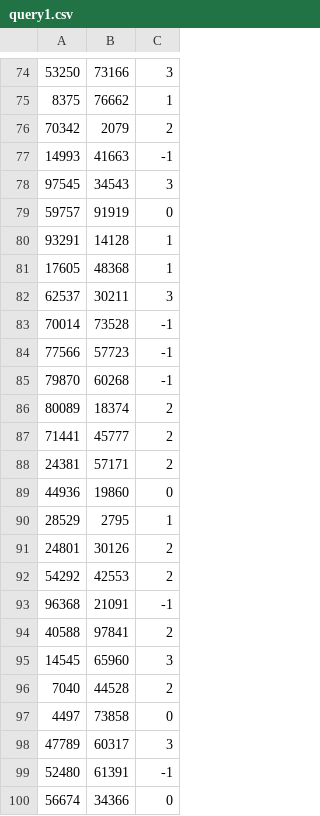
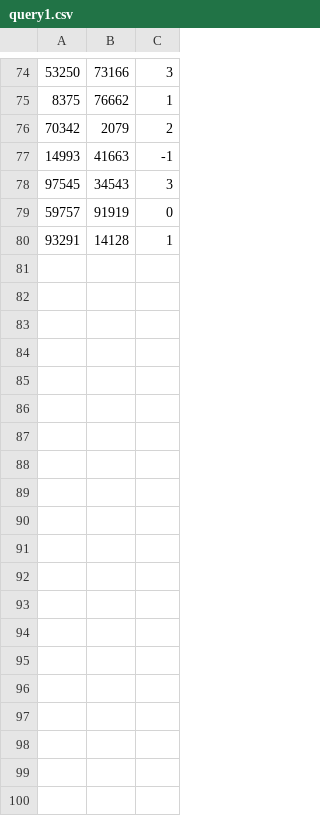
Before and after one commit to ldbc/sigmod2014-contest-graphblas, a CSV file: params/p100k/query1.csv, drawn as a sheet; only a part is shown, gaps mark what is left out.

```diff
--- a/params/p100k/query1.csv
+++ b/params/p100k/query1.csv
@@ -80,21 +80 @@
 93291|14128|1
-17605|48368|1
-62537|30211|3
-70014|73528|-1
-77566|57723|-1
-79870|60268|-1
-80089|18374|2
-71441|45777|2
-24381|57171|2
-44936|19860|0
-28529|2795|1
-24801|30126|2
-54292|42553|2
-96368|21091|-1
-40588|97841|2
-14545|65960|3
-7040|44528|2
-4497|73858|0
-47789|60317|3
-52480|61391|-1
-56674|34366|0
```
Also changed, not shown: params/p1000k/query1.csv, params/p1000k/query4.csv, 29 other files.
